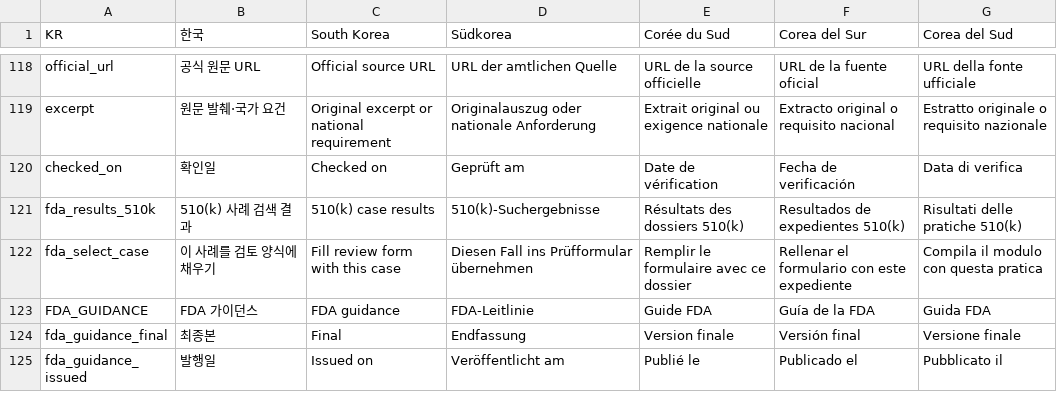
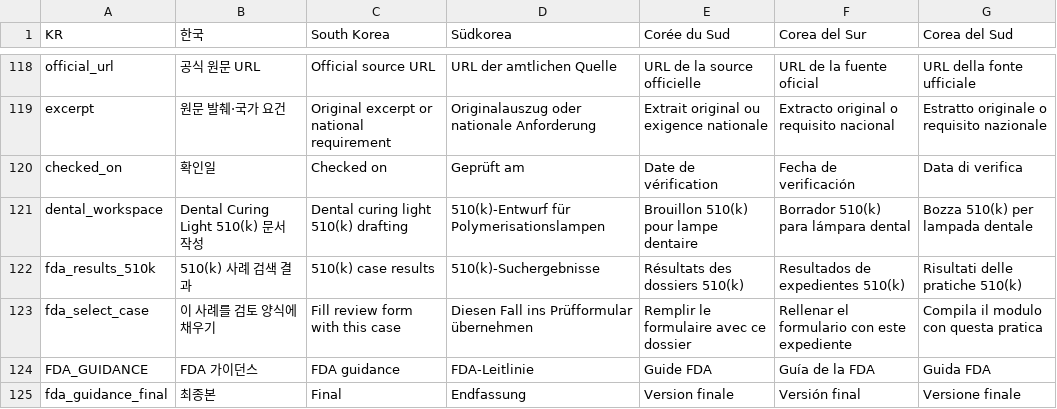
Before and after one commit to junhaj27-jpg/medical-divice-pms, a TSV file: pms/market_strings.tsv, drawn as a sheet; only a part is shown, gaps mark what is left out; the shorter side is filled out with more unchanged rows; the diff names each change by its address in the sheet, - before the commit and + after, or states it on an @@ line.

Commit message:
Add dental curing light 510k drafting workflow and US navigation

```diff
--- a/pms/market_strings.tsv
+++ b/pms/market_strings.tsv
+row 121: dental_workspace | Dental Curing Light 510(k) 문서 작성 | Dental curing light 510(k) drafting | 510(k)-Entwurf für Polymerisationslampen | Brouillon 510(k) pour lampe dentaire | Borrador 510(k) para lámpara dental | Bozza 510(k) per lampada dentale
```
Also changed, not shown: 13 other files.
